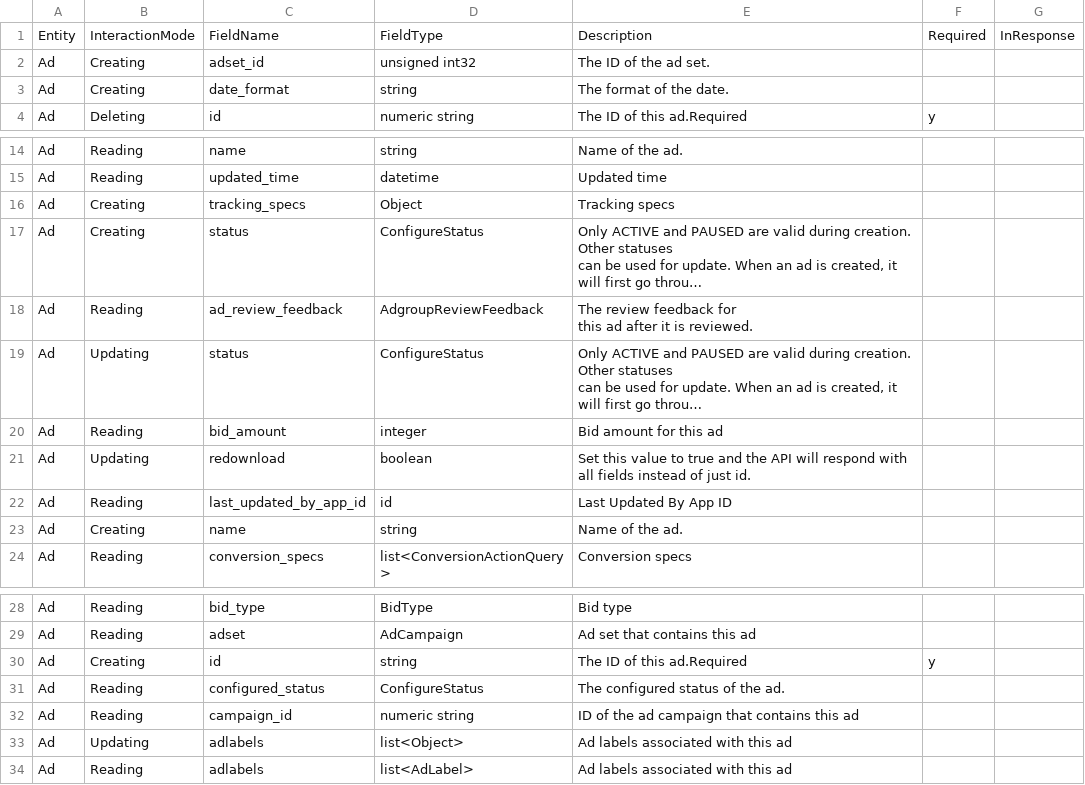
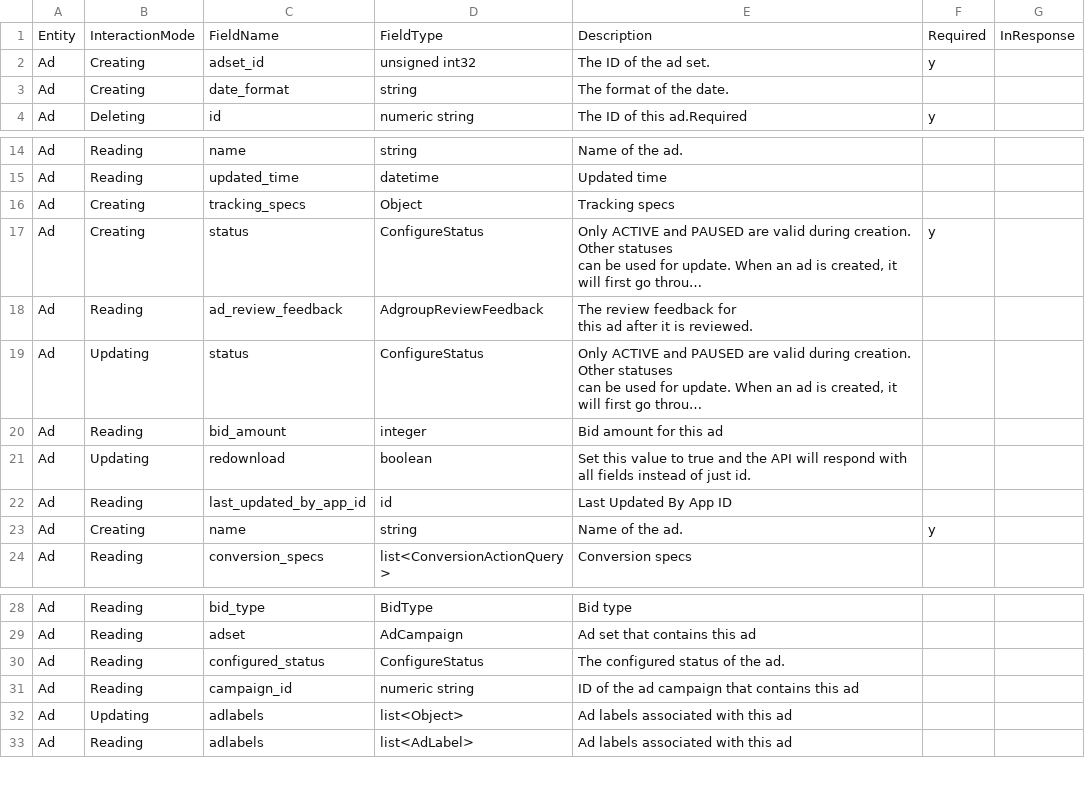
Before and after one commit to prowdsponsor/fb, a CSV file: gen/data/ad.csv, drawn as a sheet; only a part is shown, gaps mark what is left out; long unchanged cells end in …; the diff names each change by its address in the sheet, - before the commit and + after, or states it on an @@ line.

```diff
--- a/gen/data/ad.csv
+++ b/gen/data/ad.csv
-F2: (empty)
+F2: y
-F17: (empty)
+F17: y
-F23: (empty)
+F23: y
-row 30: Ad | Creating | id | string | The ID of this ad.Required | y
```
Also changed, not shown: gen/data/adset.csv, 4 other files.
